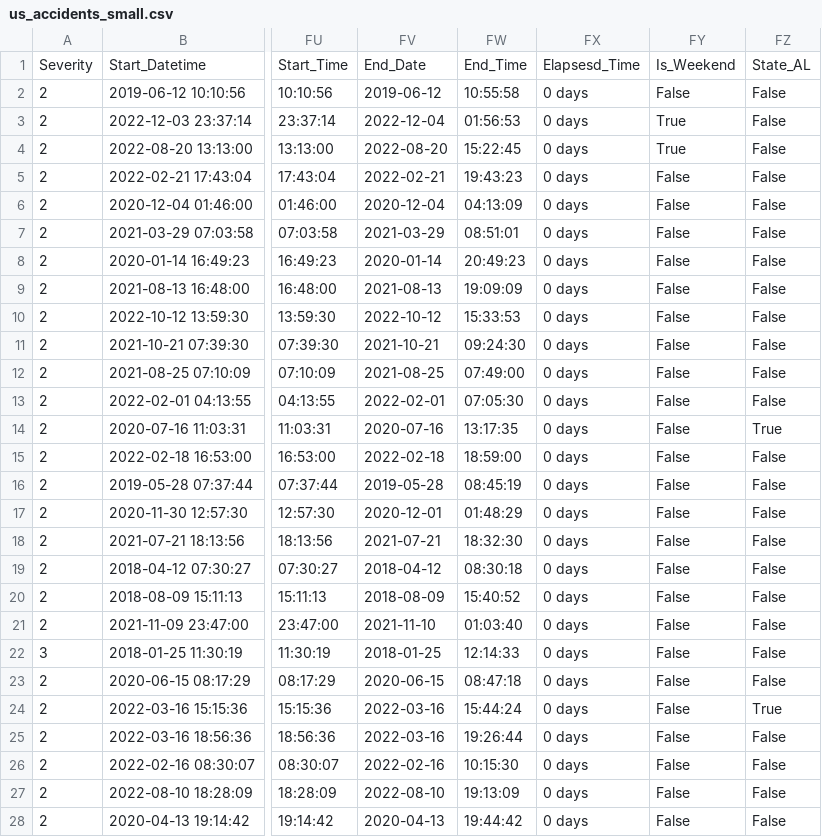
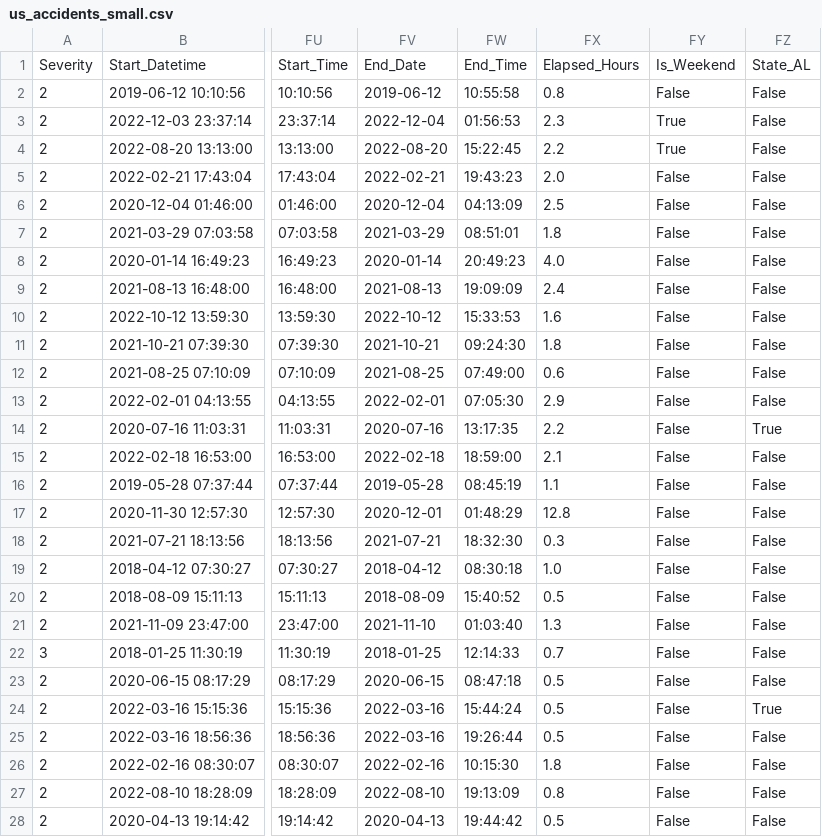
Before and after one commit to tikkikkit21/TrafficAccidentPrediction, a CSV file: datasets/us_accidents_small.csv, drawn as a sheet; only a part is shown, gaps mark what is left out; the diff covers the shown part only; the diff names each change by its address in the sheet, - before the commit and + after, or states it on an @@ line.

Commit message:
Fix Elapsed_Time feature

```diff
--- a/datasets/us_accidents_small.csv
+++ b/datasets/us_accidents_small.csv
-FX1: Elapsesd_Time
+FX1: Elapsed_Hours
-FX2: 0 days
+FX2: 0.8
-FX3: 0 days
+FX3: 2.3
-FX4: 0 days
+FX4: 2.2
-FX5: 0 days
+FX5: 2.0
-FX6: 0 days
+FX6: 2.5
-FX7: 0 days
+FX7: 1.8
-FX8: 0 days
+FX8: 4.0
-FX9: 0 days
+FX9: 2.4
-FX10: 0 days
+FX10: 1.6
-FX11: 0 days
+FX11: 1.8
-FX12: 0 days
+FX12: 0.6
-FX13: 0 days
+FX13: 2.9
-FX14: 0 days
+FX14: 2.2
-FX15: 0 days
+FX15: 2.1
-FX16: 0 days
+FX16: 1.1
-FX17: 0 days
+FX17: 12.8
-FX18: 0 days
+FX18: 0.3
-FX19: 0 days
+FX19: 1.0
-FX20: 0 days
+FX20: 0.5
-FX21: 0 days
+FX21: 1.3
-FX22: 0 days
+FX22: 0.7
-FX23:FX25: 0 days
+FX23:FX25: 0.5
-FX26: 0 days
+FX26: 1.8
-FX27: 0 days
+FX27: 0.8
-FX28: 0 days
+FX28: 0.5
```
Also changed, not shown: 73 edited cells elsewhere in this file, 3 other files.
